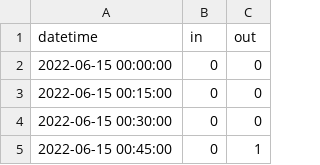
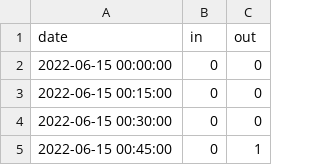
Before and after one commit to fenggroup/bike-counter-d3, a CSV file: data/counter-data-resampled/dearborn-2022/counter-data-15min.csv, drawn as a sheet; only a part is shown.

Commit message:
Added dearborn files

```diff
--- a/data/counter-data-resampled/dearborn-2022/counter-data-15min.csv
+++ b/data/counter-data-resampled/dearborn-2022/counter-data-15min.csv
@@ -1,2 +1,2 @@
-datetime,in,out
+date,in,out
 2022-06-15 00:00:00,0,0
```
Also changed, not shown: data/counter-data-resampled/dearborn-2022/counter-data-1day.csv, data/counter-data-resampled/dearborn-2022/counter-data-1hour.csv, 3 other files.
